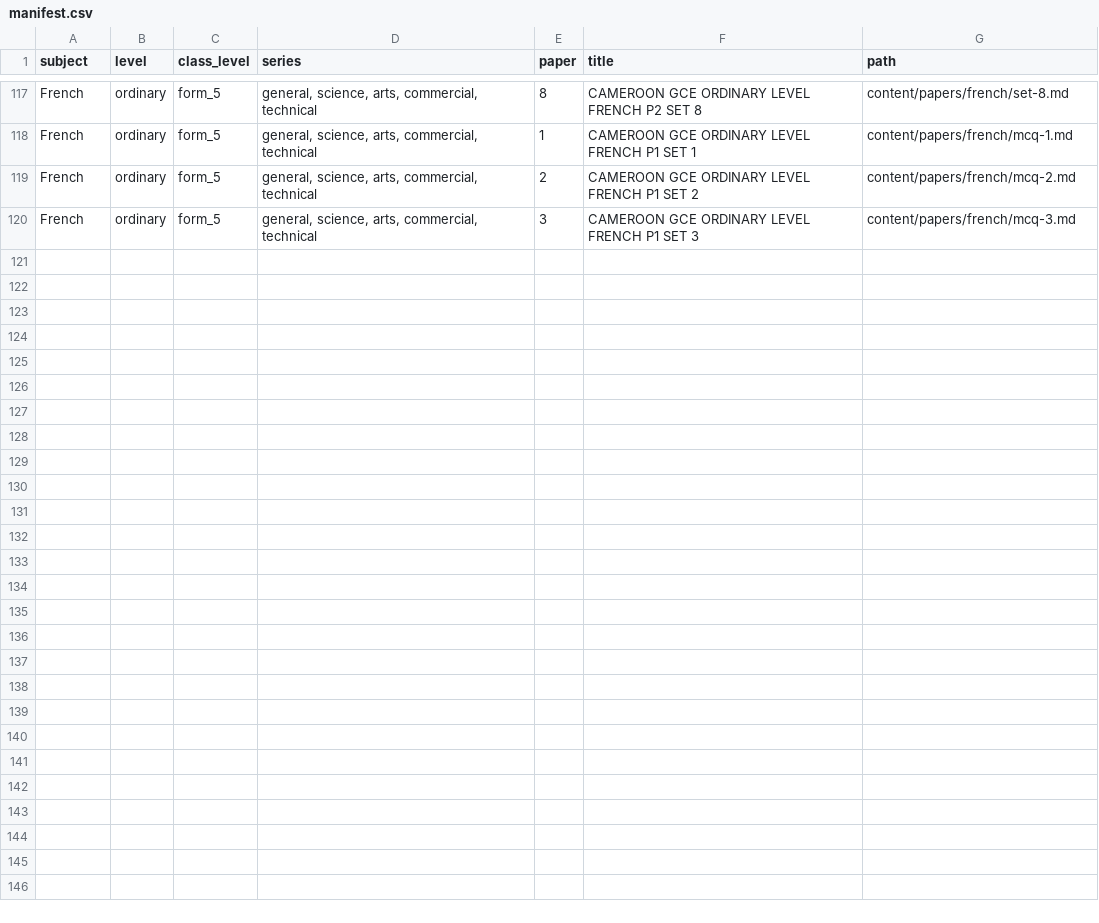
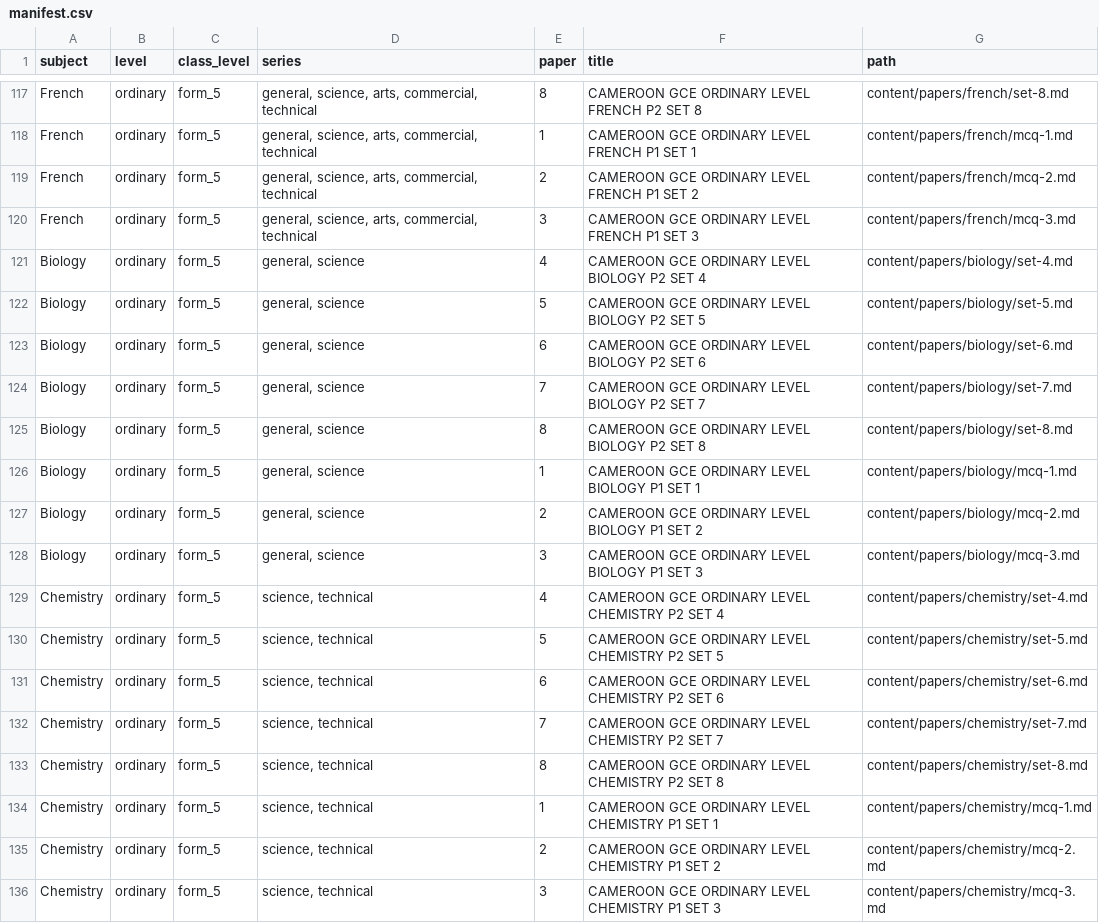
Before and after one commit to Motouom/study-spark, a CSV file: content/papers/manifest.csv, drawn as a sheet; only a part is shown, gaps mark what is left out; the diff names each change by its address in the sheet, - before the commit and + after, or states it on an @@ line.

Commit message:
Add hard topic-wise papers for Biology and Chemistry
- 5 structural + 3 MCQ papers per subject (16 papers total)
- Biology: cells/transport, nutrition/respiration/excretion, reproduction/genetics/ecology
- Chemistry: atomic structure/bonding, stoichiometry/reactions
- Migration 061 with explicit topic_id per paper

```diff
--- a/content/papers/manifest.csv
+++ b/content/papers/manifest.csv
+row 121: Biology | ordinary | form_5 | general, science | 4 | CAMEROON GCE ORDINARY LEVEL BIOLOGY P2 SET 4 | content/papers/biology/set-4.md
+row 122: Biology | ordinary | form_5 | general, science | 5 | CAMEROON GCE ORDINARY LEVEL BIOLOGY P2 SET 5 | content/papers/biology/set-5.md
+row 123: Biology | ordinary | form_5 | general, science | 6 | CAMEROON GCE ORDINARY LEVEL BIOLOGY P2 SET 6 | content/papers/biology/set-6.md
+row 124: Biology | ordinary | form_5 | general, science | 7 | CAMEROON GCE ORDINARY LEVEL BIOLOGY P2 SET 7 | content/papers/biology/set-7.md
+row 125: Biology | ordinary | form_5 | general, science | 8 | CAMEROON GCE ORDINARY LEVEL BIOLOGY P2 SET 8 | content/papers/biology/set-8.md
+row 126: Biology | ordinary | form_5 | general, science | 1 | CAMEROON GCE ORDINARY LEVEL BIOLOGY P1 SET 1 | content/papers/biology/mcq-1.md
+row 127: Biology | ordinary | form_5 | general, science | 2 | CAMEROON GCE ORDINARY LEVEL BIOLOGY P1 SET 2 | content/papers/biology/mcq-2.md
+row 128: Biology | ordinary | form_5 | general, science | 3 | CAMEROON GCE ORDINARY LEVEL BIOLOGY P1 SET 3 | content/papers/biology/mcq-3.md
+row 129: Chemistry | ordinary | form_5 | science, technical | 4 | CAMEROON GCE ORDINARY LEVEL CHEMISTRY P2 SET 4 | content/papers/chemistry/set-4.md
+row 130: Chemistry | ordinary | form_5 | science, technical | 5 | CAMEROON GCE ORDINARY LEVEL CHEMISTRY P2 SET 5 | content/papers/chemistry/set-5.md
+row 131: Chemistry | ordinary | form_5 | science, technical | 6 | CAMEROON GCE ORDINARY LEVEL CHEMISTRY P2 SET 6 | content/papers/chemistry/set-6.md
+row 132: Chemistry | ordinary | form_5 | science, technical | 7 | CAMEROON GCE ORDINARY LEVEL CHEMISTRY P2 SET 7 | content/papers/chemistry/set-7.md
+row 133: Chemistry | ordinary | form_5 | science, technical | 8 | CAMEROON GCE ORDINARY LEVEL CHEMISTRY P2 SET 8 | content/papers/chemistry/set-8.md
+row 134: Chemistry | ordinary | form_5 | science, technical | 1 | CAMEROON GCE ORDINARY LEVEL CHEMISTRY P1 SET 1 | content/papers/chemistry/mcq-1.md
+row 135: Chemistry | ordinary | form_5 | science, technical | 2 | CAMEROON GCE ORDINARY LEVEL CHEMISTRY P1 SET 2 | content/papers/chemistry/mcq-2.md
+row 136: Chemistry | ordinary | form_5 | science, technical | 3 | CAMEROON GCE ORDINARY LEVEL CHEMISTRY P1 SET 3 | content/papers/chemistry/mcq-3.md
```
Also changed, not shown: 18 other files.
